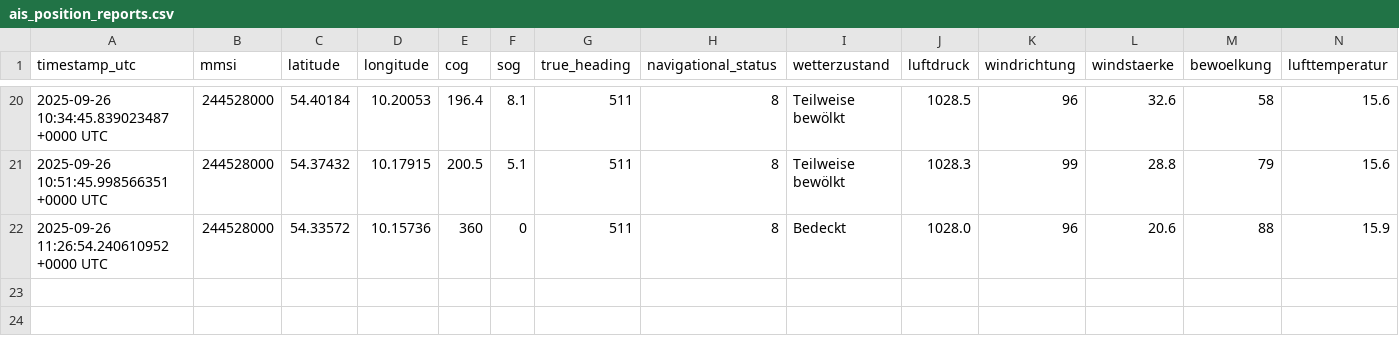
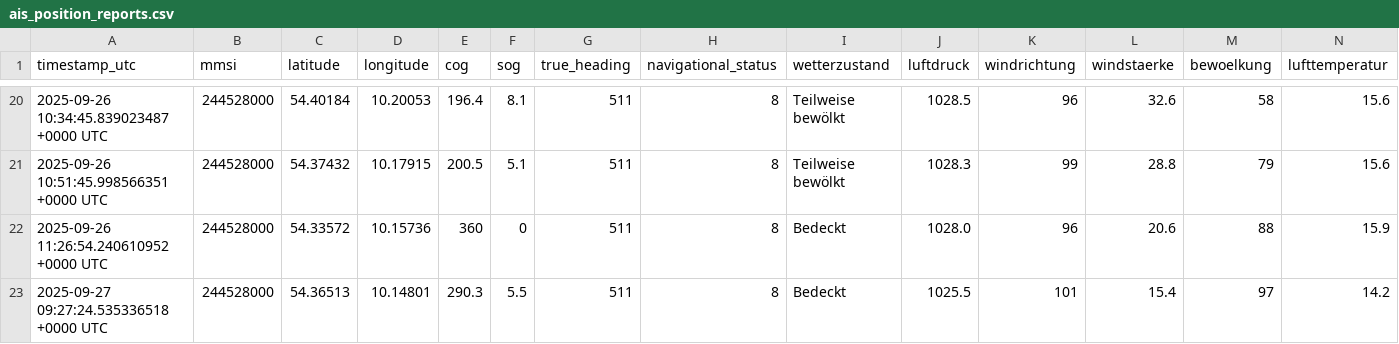
Before and after one commit to davidoesch/shiptracker, a CSV file: ais_position_reports.csv, drawn as a sheet; only a part is shown, gaps mark what is left out; rows hold the shown columns only; the diff names each change by its address in the sheet, - before the commit and + after, or states it on an @@ line.

```diff
--- a/ais_position_reports.csv
+++ b/ais_position_reports.csv
+row 23: 2025-09-27 09:27:24.535336518 +0000 UTC | 244528000 | 54.36513 | 10.14801 | 290.3 | 5.5 | 511 | 8 | Bedeckt | 1025.5 | 101 | 15.4 | 97 | 14.2
```
Also changed, not shown: 2 other files.
